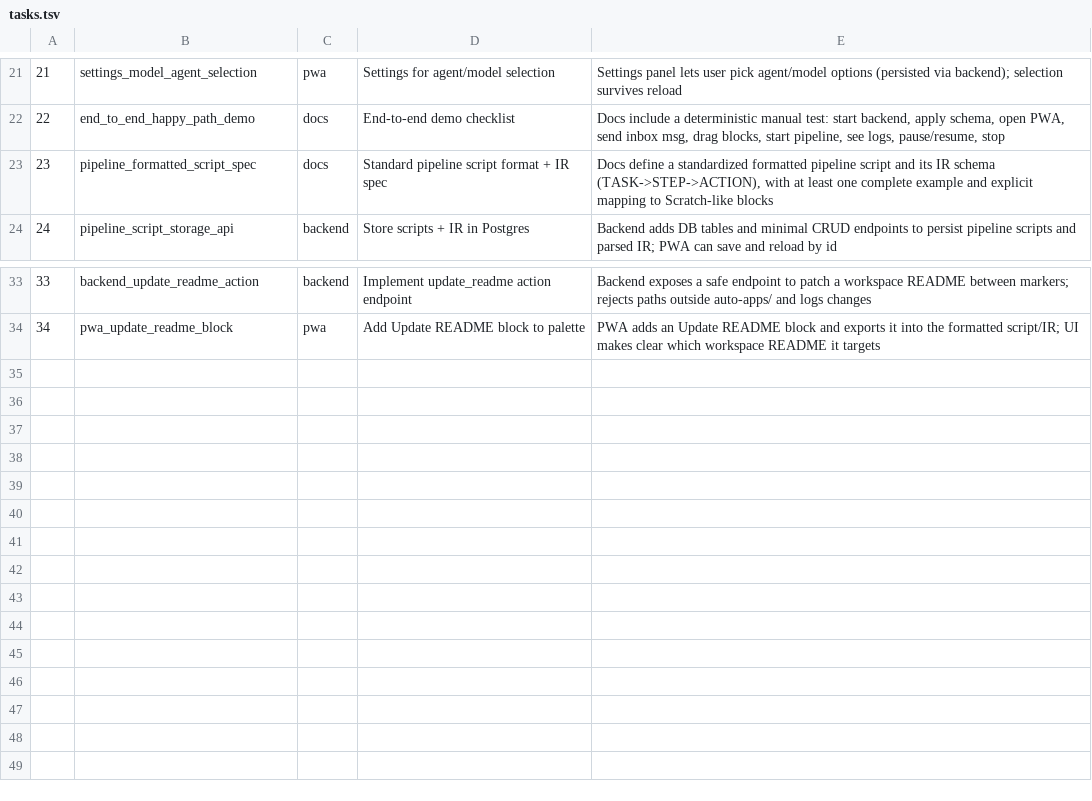
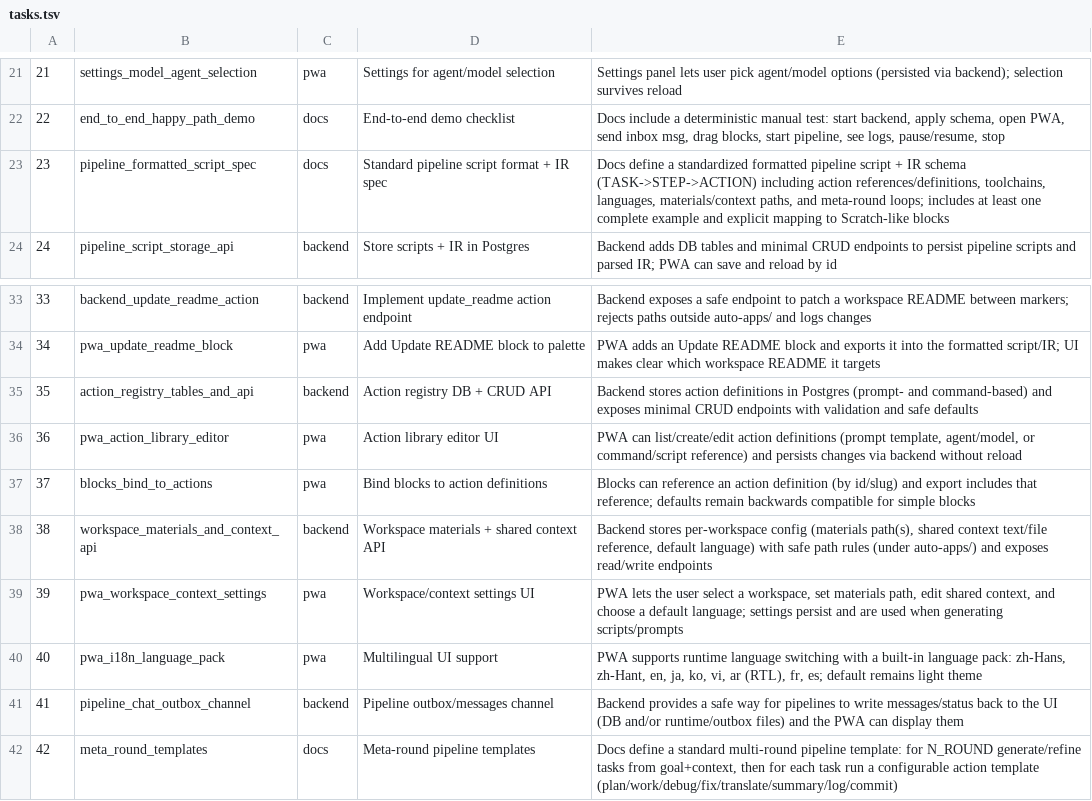
Before and after one commit to lachlanchen/AutoAppDev, a TSV file: references/selfdev/tasks.tsv, drawn as a sheet; only a part is shown, gaps mark what is left out.

Commit message:
Expand selfdev prompts for actions and i18n

```diff
--- a/references/selfdev/tasks.tsv
+++ b/references/selfdev/tasks.tsv
@@ -22,3 +22,3 @@
 22	end_to_end_happy_path_demo	docs	End-to-end demo checklist	Docs include a deterministic manual test: start backend, apply schema, open PWA, send inbox msg, drag blocks, start pipeline, see logs, pause/resume, stop
-23	pipeline_formatted_script_spec	docs	Standard pipeline script format + IR spec	Docs define a standardized formatted pipeline script and its IR schema (TASK->STEP->ACTION), with at least one complete example and explicit mapping to Scratch-like blocks
+23	pipeline_formatted_script_spec	docs	Standard pipeline script format + IR spec	Docs define a standardized formatted pipeline script + IR schema (TASK->STEP->ACTION) including action references/definitions, toolchains, languages, materials/context paths, and meta-round loops; includes at least one complete example and explicit mapping to Scratch-like blocks
 24	pipeline_script_storage_api	backend	Store scripts + IR in Postgres	Backend adds DB tables and minimal CRUD endpoints to persist pipeline scripts and parsed IR; PWA can save and reload by id
@@ -34 +34,9 @@
 34	pwa_update_readme_block	pwa	Add Update README block to palette	PWA adds an Update README block and exports it into the formatted script/IR; UI makes clear which workspace README it targets
+35	action_registry_tables_and_api	backend	Action registry DB + CRUD API	Backend stores action definitions in Postgres (prompt- and command-based) and exposes minimal CRUD endpoints with validation and safe defaults
+36	pwa_action_library_editor	pwa	Action library editor UI	PWA can list/create/edit action definitions (prompt template, agent/model, or command/script reference) and persists changes via backend without reload
+37	blocks_bind_to_actions	pwa	Bind blocks to action definitions	Blocks can reference an action definition (by id/slug) and export includes that reference; defaults remain backwards compatible for simple blocks
+38	workspace_materials_and_context_api	backend	Workspace materials + shared context API	Backend stores per-workspace config (materials path(s), shared context text/file reference, default language) with safe path rules (under auto-apps/) and exposes read/write endpoints
+39	pwa_workspace_context_settings	pwa	Workspace/context settings UI	PWA lets the user select a workspace, set materials path, edit shared context, and choose a default language; settings persist and are used when generating scripts/prompts
+40	pwa_i18n_language_pack	pwa	Multilingual UI support	PWA supports runtime language switching with a built-in language pack: zh-Hans, zh-Hant, en, ja, ko, vi, ar (RTL), fr, es; default remains light theme
+41	pipeline_chat_outbox_channel	backend	Pipeline outbox/messages channel	Backend provides a safe way for pipelines to write messages/status back to the UI (DB and/or runtime/outbox files) and the PWA can display them
+42	meta_round_templates	docs	Meta-round pipeline templates	Docs define a standard multi-round pipeline template: for N_ROUND generate/refine tasks from goal+context, then for each task run a configurable action template (plan/work/debug/fix/translate/summary/log/commit)
```
Also changed, not shown: 1 other file.
